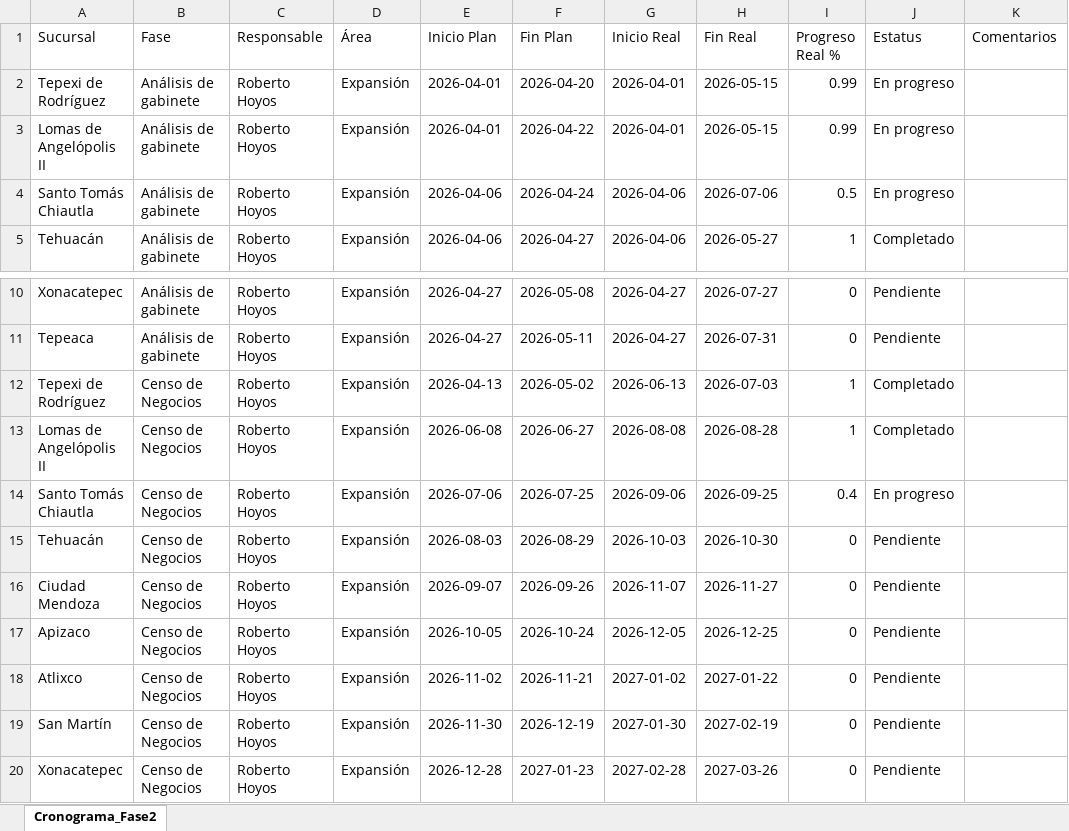
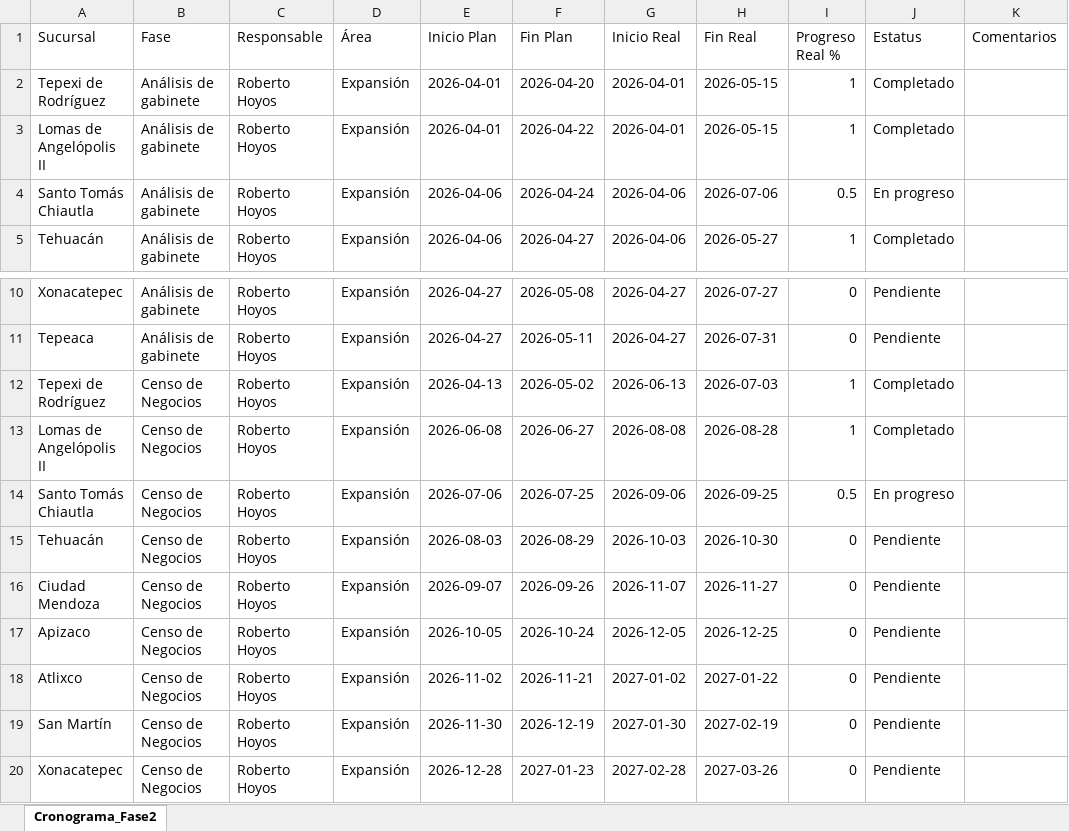
Before and after one commit to Reynagaproyectos/cronograma, an Excel workbook: Cronograma_Fase2_ABA.xlsx, sheet Cronograma_Fase2, drawn as a sheet; only a part is shown, gaps mark what is left out; values as stored, in another font and other column widths than the file's, no borders; the diff names each change by its address in the sheet, - before the commit and + after, or states it on an @@ line.

Commit message:
Dashboard update: Avance de cronograma actualizado vía API

```diff
--- a/Cronograma_Fase2_ABA.xlsx (sheet Cronograma_Fase2)
+++ b/Cronograma_Fase2_ABA.xlsx (sheet Cronograma_Fase2)
-I2:I3 (Progreso Real %): 0.99
+I2:I3 (Progreso Real %): 1
-J2:J3 (Estatus): En progreso
+J2:J3 (Estatus): Completado
-I14 (Progreso Real %): 0.4
+I14 (Progreso Real %): 0.5
```
